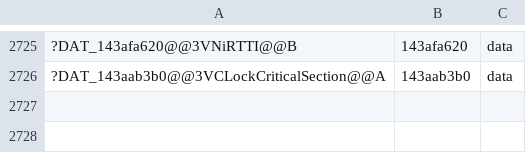
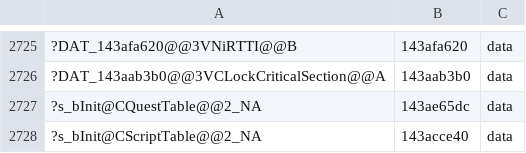
Before and after one commit to AngeloTadeucci/ms2-recomp, a TSV file: progress/symbols-manual.tsv, drawn as a sheet; only a part is shown, gaps mark what is left out; the diff names each change by its address in the sheet, - before the commit and + after, or states it on an @@ line.

```diff
--- a/progress/symbols-manual.tsv
+++ b/progress/symbols-manual.tsv
+row 2727: ?s_bInit@CQuestTable@@2_NA | 143ae65dc | data
+row 2728: ?s_bInit@CScriptTable@@2_NA | 143acce40 | data
```
